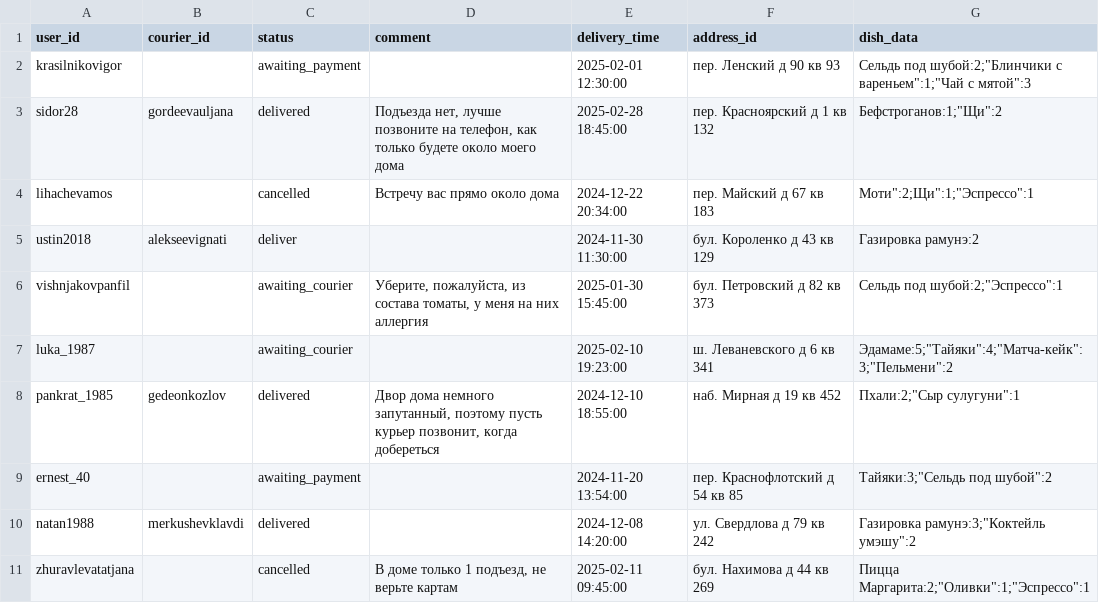
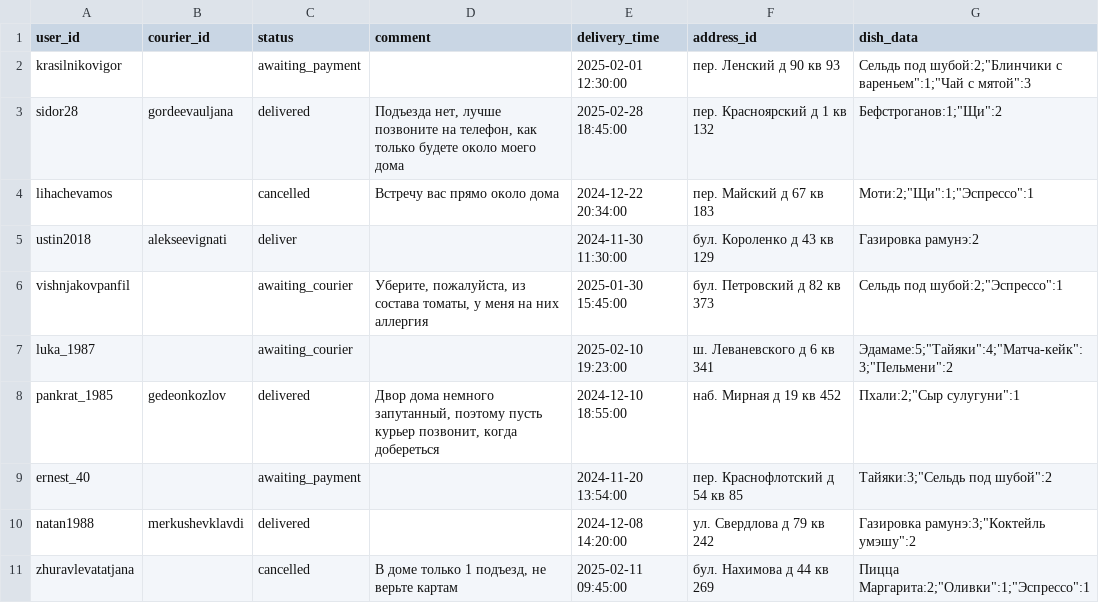
Before and after one commit to MarkStranger1/delivery_service, a CSV file: backend/data/orders.csv, drawn as a sheet.

```diff
--- a/backend/data/orders.csv
+++ b/backend/data/orders.csv
@@ -3,3 +3,3 @@ krasilnikovigor,,awaiting_payment,"",2025-02-01 12:30:00,"пер. Ленский
 sidor28,gordeevauljana,delivered,"Подъезда нет, лучше позвоните на телефон, как только будете около моего дома",2025-02-28 18:45:00,"пер. Красноярский д 1 кв 132","Бефстроганов":1;"Щи":2
-lihachevamos,,cancelled,"Встречу вас прямо около дома",2024-12-22 20:34:00,"пер. Майский д 67 кв 183","Моти"":2;"Щи":1;"Эспрессо":1
+lihachevamos,,cancelled,"Встречу вас прямо около дома",2024-12-22 20:34:00,"пер. Майский д 67 кв 183","Моти":2;"Щи":1;"Эспрессо":1
 ustin2018,alekseevignati,deliver,"",2024-11-30 11:30:00,"бул. Короленко д 43 кв 129","Газировка рамунэ":2
```
Also changed, not shown: backend/data/dishes.csv, 8 other files.
